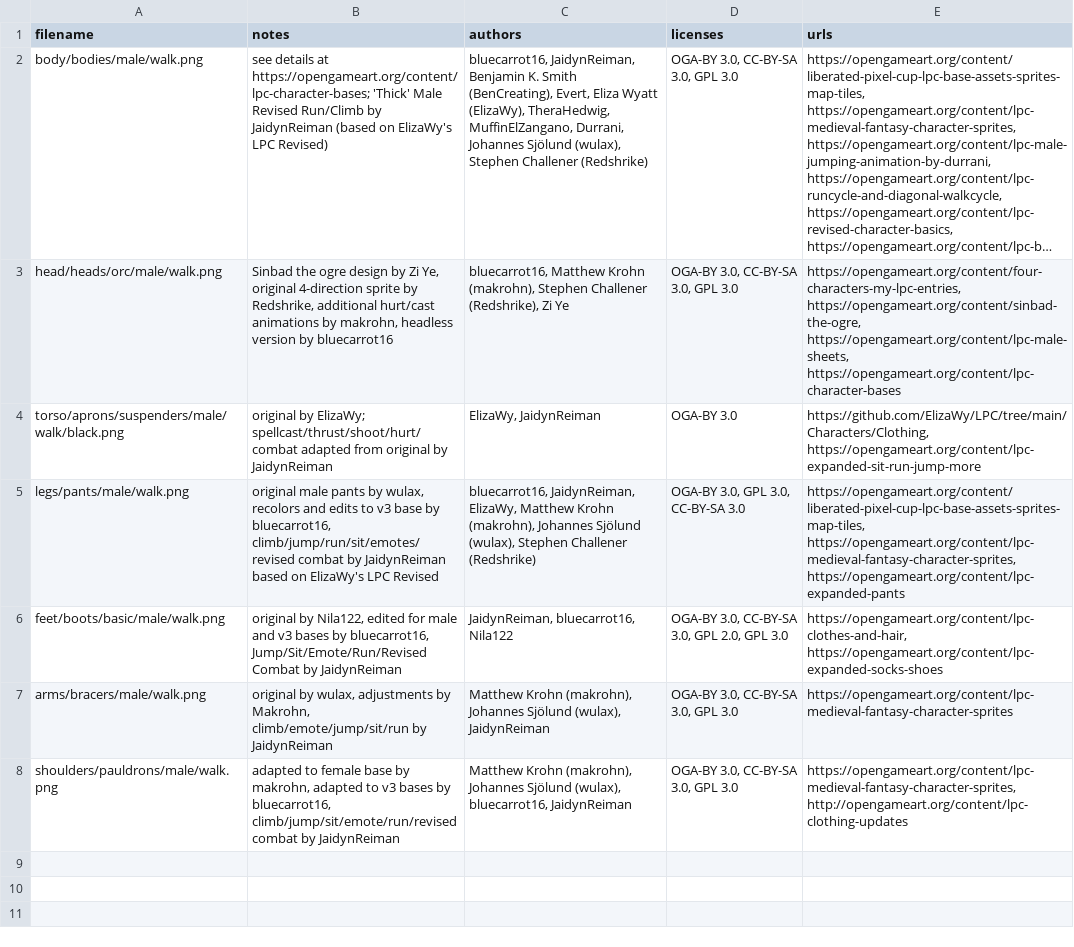
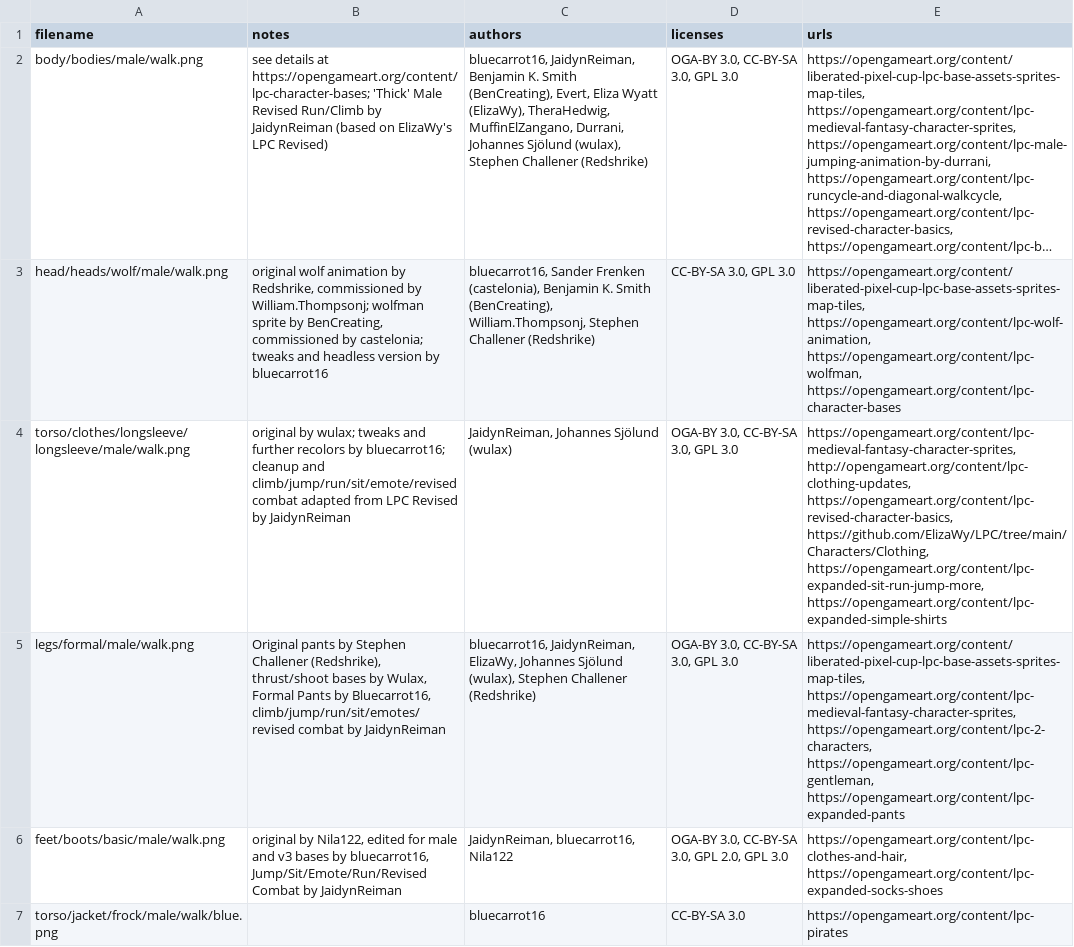
Before and after one commit to ogabrielalves/guildcraft, a CSV file: assets/characters/mortis/mortis.credits.csv, drawn as a sheet; long unchanged cells end in …; removed rows and columns are numbered as before the commit, all else as after; the diff names each change by its address in the sheet, - before the commit and + after, or states it on an @@ line.

Commit message:
feat(assets): add aurora and vexis and rework garrick and mortis

```diff
--- a/assets/characters/mortis/mortis.credits.csv
+++ b/assets/characters/mortis/mortis.credits.csv
-row 3: head/heads/orc/male/walk.png | Sinbad the ogre design by Zi Ye, original 4-direction sprite by Redshrike, additional hurt/cast animations by makrohn, headless version by bluecarrot16 | bluecarrot16, Matthew Krohn (makrohn), Stephen Challener (Redshrike), Zi Ye | OGA-BY 3.0, CC-BY-SA 3.0, GPL 3.0 | https://opengameart.org/content/four-characters-my-lpc-entries, https://opengameart.org/content/sinbad-the-ogre, https://opengameart.org/content/lpc-male-sheets, https://opengameart.org/content/lpc-character-bases
-row 4: torso/aprons/suspenders/male/walk/black.png | original by ElizaWy; spellcast/thrust/shoot/hurt/combat adapted from original by JaidynReiman | ElizaWy, JaidynReiman | OGA-BY 3.0 | https://github.com/ElizaWy/LPC/tree/main/Characters/Clothing, https://opengameart.org/content/lpc-expanded-sit-run-jump-more
+row 3: head/heads/wolf/male/walk.png | original wolf animation by Redshrike, commissioned by William.Thompsonj; wolfman sprite by BenCreating, commissioned by castelonia; tweaks and headless version by bluecarrot16 | bluecarrot16, Sander Frenken (castelonia), Benjamin K. Smith (BenCreating), William.Thompsonj, Stephen Challener (Redshrike) | CC-BY-SA 3.0, GPL 3.0 | https://opengameart.org/content/liberated-pixel-cup-lpc-base-assets-sprites-map-tiles, https://opengameart.org/content/lpc-wolf-animation, https://opengameart.org/content/lpc-wolfman, https://opengameart.org/content/lpc-character-bases
+row 4: torso/clothes/longsleeve/longsleeve/male/walk.png | original by wulax; tweaks and further recolors by bluecarrot16; cleanup and climb/jump/run/sit/emote/revised combat adapted from LPC Revised by JaidynReiman | JaidynReiman, Johannes Sjölund (wulax) | OGA-BY 3.0, CC-BY-SA 3.0, GPL 3.0 | https://opengameart.org/content/lpc-medieval-fantasy-character-sprites, http://opengameart.org/content/lpc-clothing-updates, https://opengameart.org/content/lpc-revised-character-basics, https://github.com/ElizaWy/LPC/tree/main/Characters/Clothing, https://opengameart.org/content/lpc-expanded-sit-run-jump-more, https://opengameart.org/content/lpc-expanded-simple-shirts
-A5 (filename): legs/pants/male/walk.png
+A5 (filename): legs/formal/male/walk.png
-B5 (notes): original male pants by wulax, recolors and edits to v3 base by bluecarrot16, climb/jump/run/sit/emotes/revised combat by JaidynReiman based on ElizaWy's LPC Revised
+B5 (notes): Original pants by Stephen Challener (Redshrike), thrust/shoot bases by Wulax, Formal Pants by Bluecarrot16, climb/jump/run/sit/emotes/revised combat by JaidynReiman
-C5 (authors): …JaidynReiman, ElizaWy, Matthew Krohn (makrohn), Johannes Sjölund…
+C5 (authors): …JaidynReiman, ElizaWy, Johannes Sjölund…
-D5 (licenses): OGA-BY 3.0, GPL 3.0, CC-BY-SA 3.0
+D5 (licenses): OGA-BY 3.0, CC-BY-SA 3.0, GPL 3.0
-E5 (urls): https://opengameart.org/content/liberated-pixel-cup-lpc-base-assets-sprites-map-tiles, https://opengameart.org/content/lpc-medieval-fantasy-character-sprites, https://opengameart.org/content/lpc-expanded-pants
+E5 (urls): https://opengameart.org/content/liberated-pixel-cup-lpc-base-assets-sprites-map-tiles, https://opengameart.org/content/lpc-medieval-fantasy-character-sprites, https://opengameart.org/content/lpc-2-characters, https://opengameart.org/content/lpc-gentleman, https://opengameart.org/content/lpc-expanded-pants
-row 7: arms/bracers/male/walk.png | original by wulax, adjustments by Makrohn, climb/emote/jump/sit/run by JaidynReiman | Matthew Krohn (makrohn), Johannes Sjölund (wulax), JaidynReiman | OGA-BY 3.0, CC-BY-SA 3.0, GPL 3.0 | https://opengameart.org/content/lpc-medieval-fantasy-character-sprites
-row 8: shoulders/pauldrons/male/walk.png | adapted to female base by makrohn, adapted to v3 bases by bluecarrot16, climb/jump/sit/emote/run/revised combat by JaidynReiman | Matthew Krohn (makrohn), Johannes Sjölund (wulax), bluecarrot16, JaidynReiman | OGA-BY 3.0, CC-BY-SA 3.0, GPL 3.0 | https://opengameart.org/content/lpc-medieval-fantasy-character-sprites, http://opengameart.org/content/lpc-clothing-updates
+row 7: torso/jacket/frock/male/walk/blue.png |  | bluecarrot16 | CC-BY-SA 3.0 | https://opengameart.org/content/lpc-pirates
```
Also changed, not shown: 19 other files.
